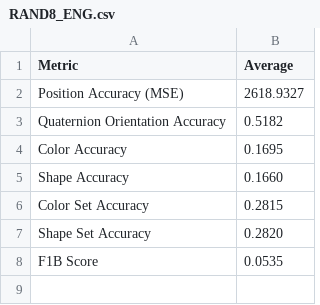
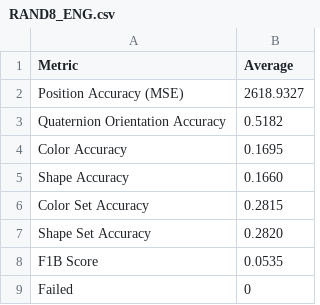
Before and after one commit to willsaliba/LDR_Transformer, a CSV file: generation/results/stage1/RAND8_ENG.csv, drawn as a sheet.

```diff
--- a/generation/results/stage1/RAND8_ENG.csv
+++ b/generation/results/stage1/RAND8_ENG.csv
@@ -8 +8,2 @@ Shape Set Accuracy,0.2820
 F1B Score,0.0535
+Failed,0
```
Also changed, not shown: generation/results/stage1/OMR8_M2B.csv, generation/results/stage1/OMR8_M2T.csv, 9 other files.
